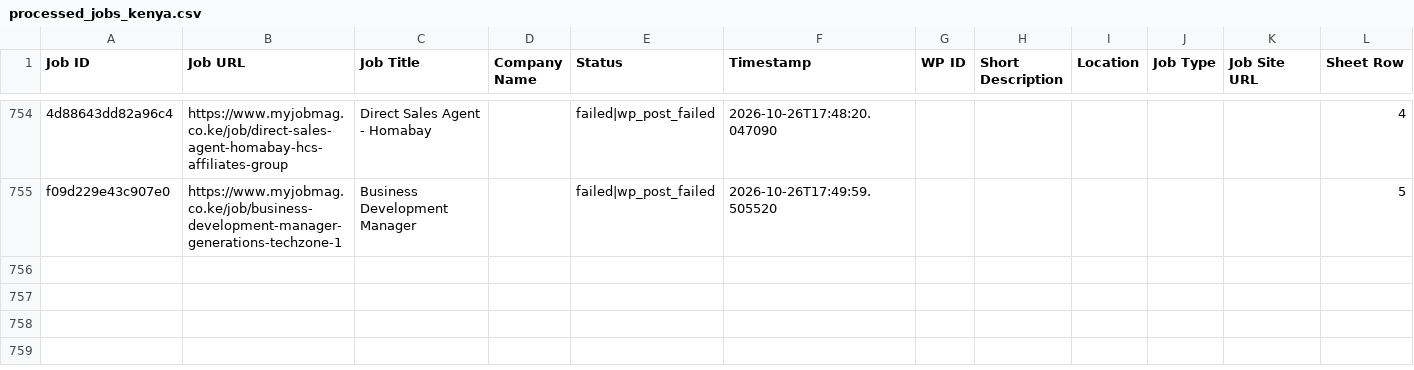
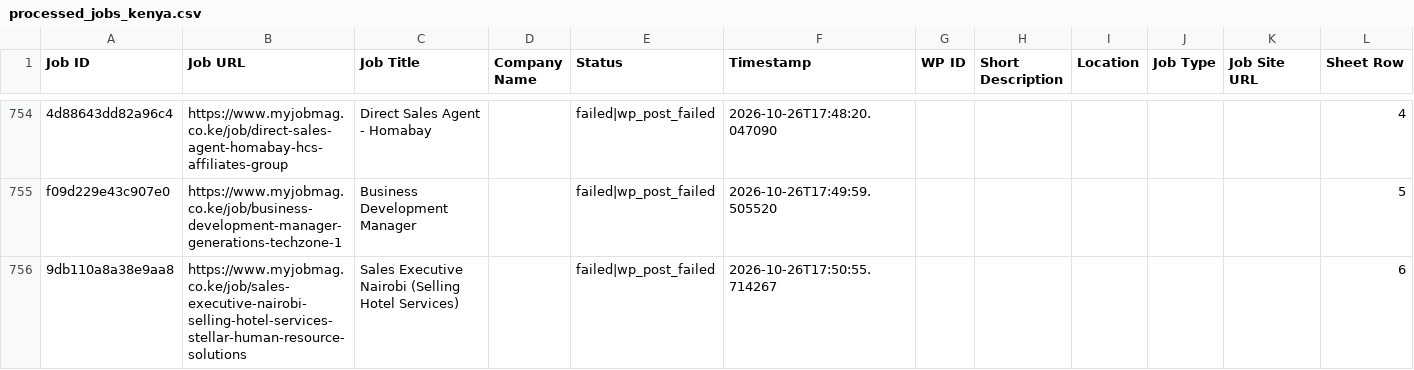
Before and after one commit to projectfetcher/ke, a CSV file: processed_jobs_kenya.csv, drawn as a sheet; only a part is shown, gaps mark what is left out; the diff names each change by its address in the sheet, - before the commit and + after, or states it on an @@ line.

```diff
--- a/processed_jobs_kenya.csv
+++ b/processed_jobs_kenya.csv
+row 756: 9db110a8a38e9aa8 | https://www.myjobmag.co.ke/job/sales-executive-nairobi-selling-hotel-services-stellar-human-resource-solutions | Sales Executive Nairobi (Selling Hotel Services) |  | failed|wp_post_failed | 2026-10-26T17:50:55.714267 |  |  |  |  |  | 6
```
